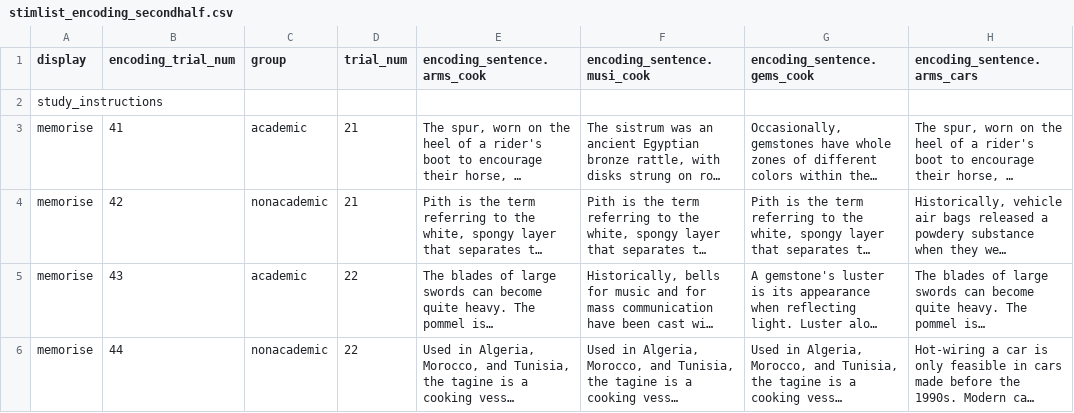
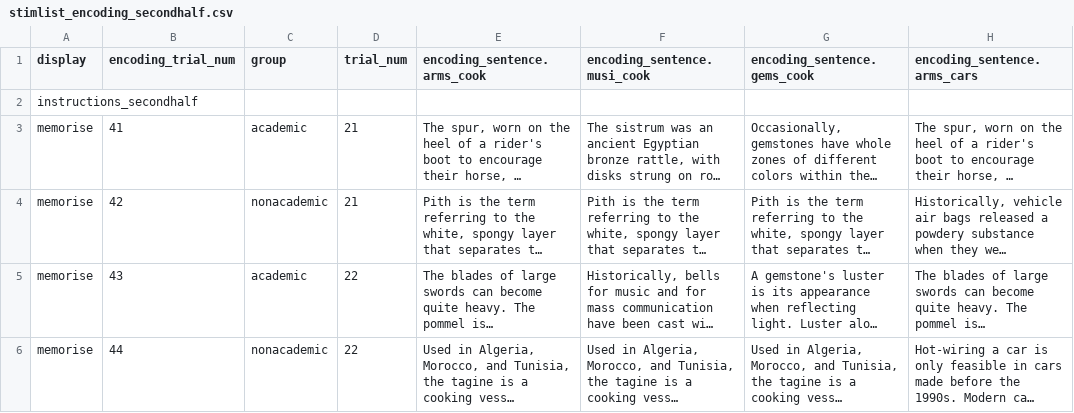
Before and after one commit to monicathieu/jeopardizing, a CSV file: stim_stuff/stimlist_encoding_secondhalf.csv, drawn as a sheet; only a part is shown; long unchanged cells end in …; the diff covers the shown part only; the diff names each change by its address in the sheet, - before the commit and + after, or states it on an @@ line.

Commit message:
half-specific instrux and finish displays

```diff
--- a/stim_stuff/stimlist_encoding_secondhalf.csv
+++ b/stim_stuff/stimlist_encoding_secondhalf.csv
-A2 (display): study_instructions
+A2 (display): instructions_secondhalf
```
Also changed, not shown: 4 edited cells elsewhere in this file, stim_stuff/stimlist_encoding_firsthalf.csv, 1 other file.
